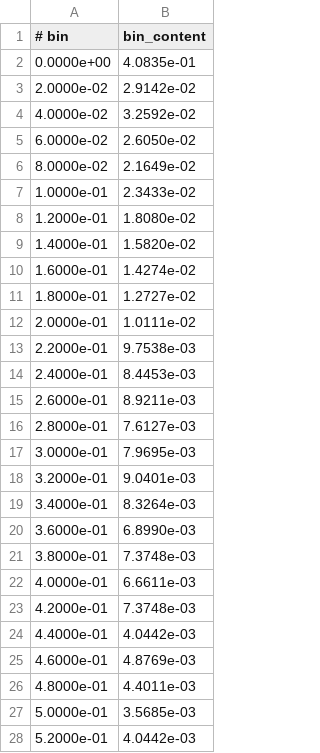
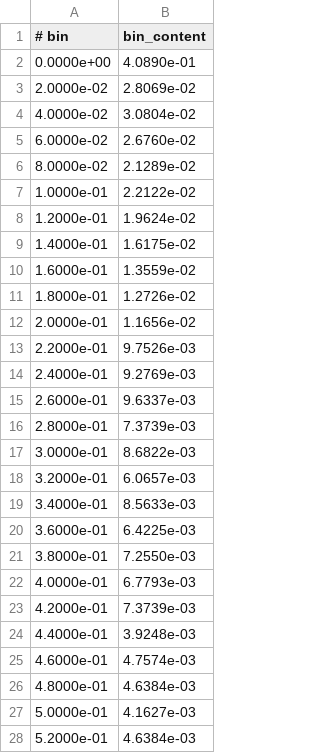
Before and after one commit to andlessa/higgsEJs, a CSV file: plotting/alpha_1mm.csv, drawn as a sheet; only a part is shown; the diff covers the shown part only.

```diff
--- a/plotting/alpha_1mm.csv
+++ b/plotting/alpha_1mm.csv
@@ -1,28 +1,28 @@
 # bin,bin_content
-0.0000e+00,4.0835e-01
-2.0000e-02,2.9142e-02
-4.0000e-02,3.2592e-02
-6.0000e-02,2.6050e-02
-8.0000e-02,2.1649e-02
-1.0000e-01,2.3433e-02
-1.2000e-01,1.8080e-02
-1.4000e-01,1.5820e-02
-1.6000e-01,1.4274e-02
-1.8000e-01,1.2727e-02
-2.0000e-01,1.0111e-02
-2.2000e-01,9.7538e-03
-2.4000e-01,8.4453e-03
-2.6000e-01,8.9211e-03
-2.8000e-01,7.6127e-03
-3.0000e-01,7.9695e-03
-3.2000e-01,9.0401e-03
-3.4000e-01,8.3264e-03
-3.6000e-01,6.8990e-03
-3.8000e-01,7.3748e-03
-4.0000e-01,6.6611e-03
-4.2000e-01,7.3748e-03
-4.4000e-01,4.0442e-03
-4.6000e-01,4.8769e-03
-4.8000e-01,4.4011e-03
-5.0000e-01,3.5685e-03
-5.2000e-01,4.0442e-03
+0.0000e+00,4.0890e-01
+2.0000e-02,2.8069e-02
+4.0000e-02,3.0804e-02
+6.0000e-02,2.6760e-02
+8.0000e-02,2.1289e-02
+1.0000e-01,2.2122e-02
+1.2000e-01,1.9624e-02
+1.4000e-01,1.6175e-02
+1.6000e-01,1.3559e-02
+1.8000e-01,1.2726e-02
+2.0000e-01,1.1656e-02
+2.2000e-01,9.7526e-03
+2.4000e-01,9.2769e-03
+2.6000e-01,9.6337e-03
+2.8000e-01,7.3739e-03
+3.0000e-01,8.6822e-03
+3.2000e-01,6.0657e-03
+3.4000e-01,8.5633e-03
+3.6000e-01,6.4225e-03
+3.8000e-01,7.2550e-03
+4.0000e-01,6.7793e-03
+4.2000e-01,7.3739e-03
+4.4000e-01,3.9248e-03
+4.6000e-01,4.7574e-03
+4.8000e-01,4.6384e-03
+5.0000e-01,4.1627e-03
+5.2000e-01,4.6384e-03
```
Also changed, not shown: 23 edited cells elsewhere in this file, plotting/ip2d_1mm.csv, plotting/theta2d_1mm.csv, 3 other files.
